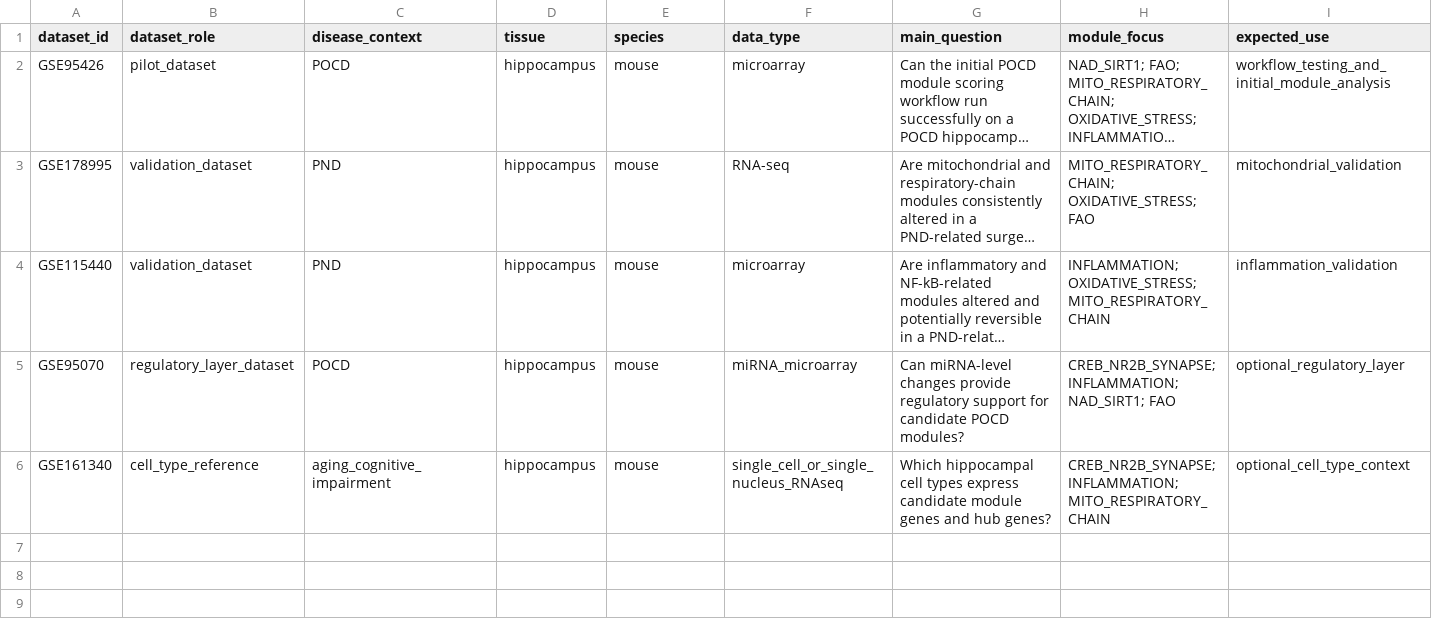
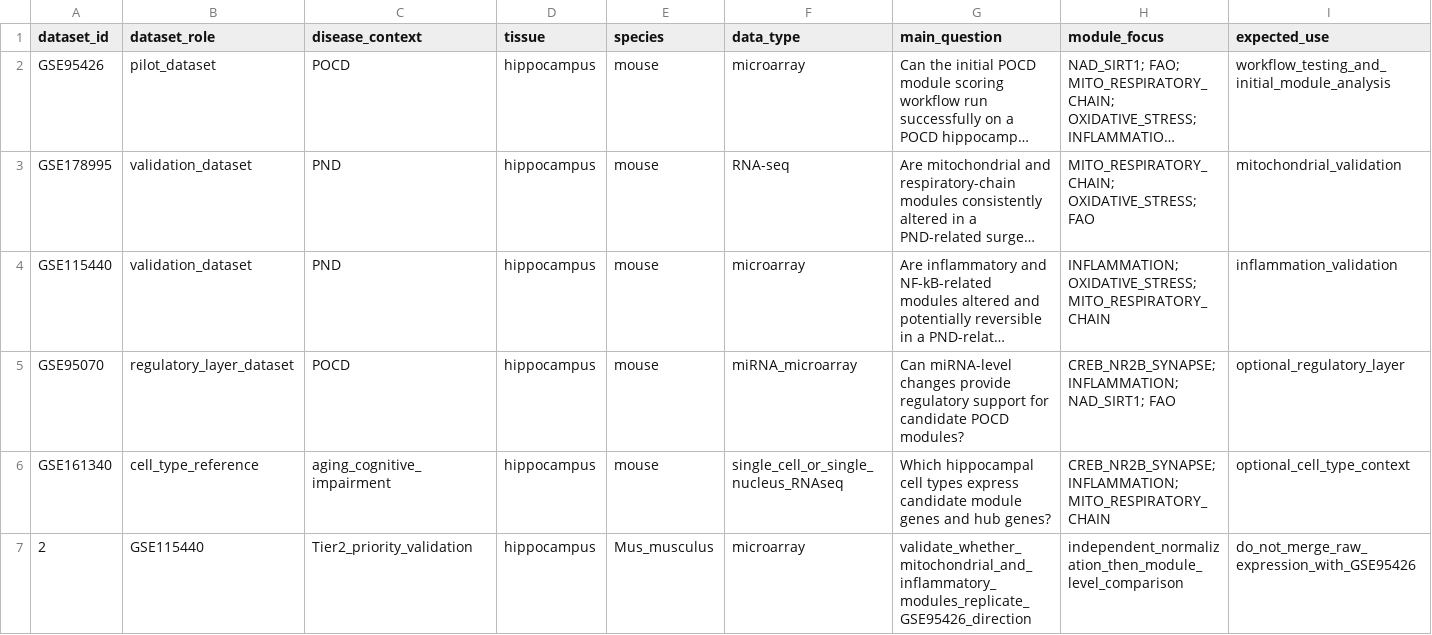
Before and after one commit to wziqi206-eng/MitoMet-POCD, a CSV file: data/metadata/cross_dataset_validation_plan.csv, drawn as a sheet; only a part is shown; long unchanged cells end in …; rows hold the shown columns only; the diff names each change by its address in the sheet, - before the commit and + after, or states it on an @@ line.

Commit message:
Add GSE115440 validation scaffold and GSE174412 conflict note

```diff
--- a/data/metadata/cross_dataset_validation_plan.csv
+++ b/data/metadata/cross_dataset_validation_plan.csv
+row 7: 2 | GSE115440 | Tier2_priority_validation | hippocampus | Mus_musculus | microarray | validate_whether_mitochondrial_and_inflammatory_modules_replicate_GSE95426_direction | independent_normalization_then_module_level_comparison | do_not_merge_raw_expression_with_GSE95426
```
Also changed, not shown: 2 other files.
